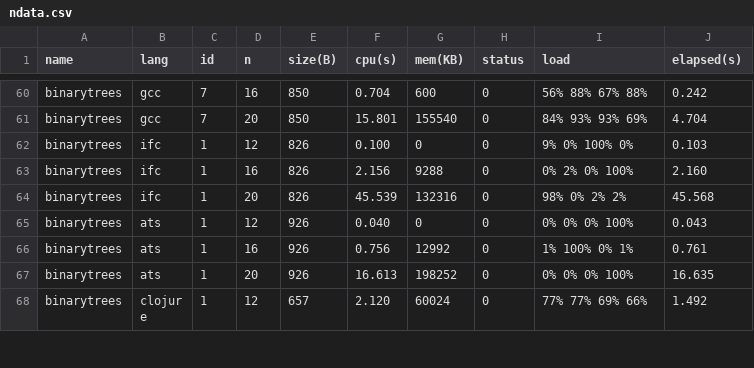
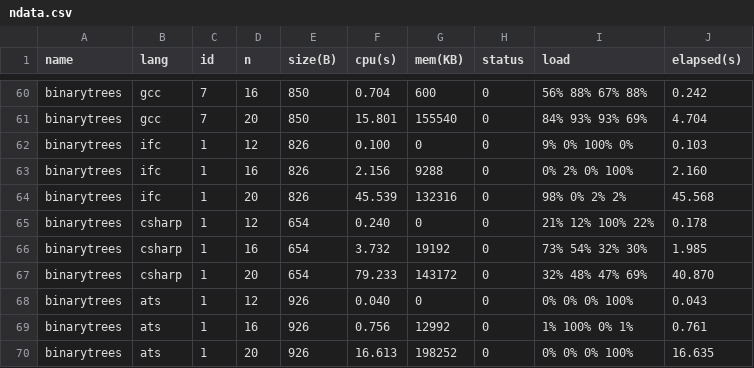
Before and after one commit to Dundee/benchmarksgame, a CSV file: website/websites/u64q/data/ndata.csv, drawn as a sheet; only a part is shown, gaps mark what is left out; the shorter side is filled out with more unchanged rows.

```diff
--- a/website/websites/u64q/data/ndata.csv
+++ b/website/websites/u64q/data/ndata.csv
@@ -64,2 +64,5 @@ binarytrees,ifc,1,16,826,2.156,9288,0,0% 2% 0% 100%,2.160
 binarytrees,ifc,1,20,826,45.539,132316,0,98% 0% 2% 2%,45.568
+binarytrees,csharp,1,12,654,0.240,0,0,21% 12% 100% 22%,0.178
+binarytrees,csharp,1,16,654,3.732,19192,0,73% 54% 32% 30%,1.985
+binarytrees,csharp,1,20,654,79.233,143172,0,32% 48% 47% 69%,40.870
 binarytrees,ats,1,12,926,0.040,0,0,0% 0% 0% 100%,0.043
```
Also changed, not shown: website/websites/u64q/data/data.csv, 4 other files.
